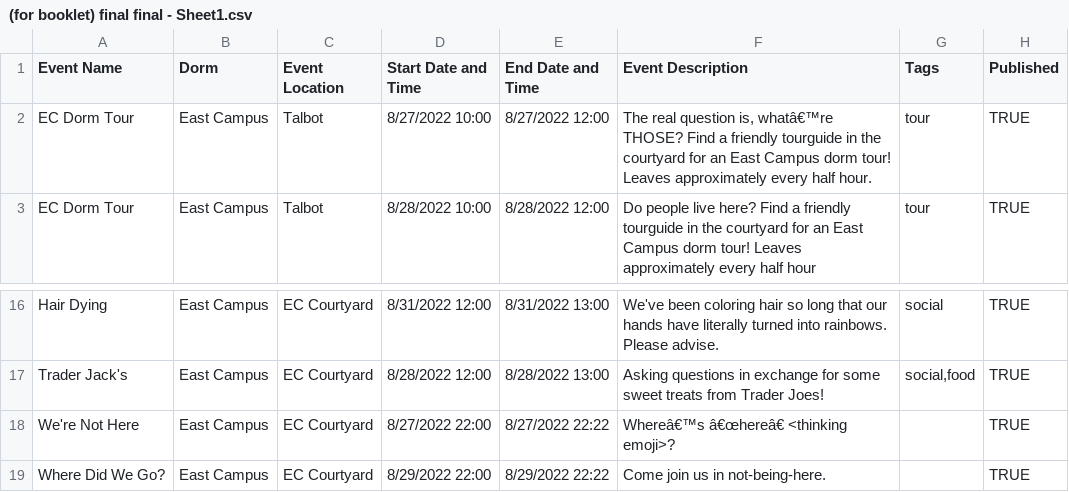
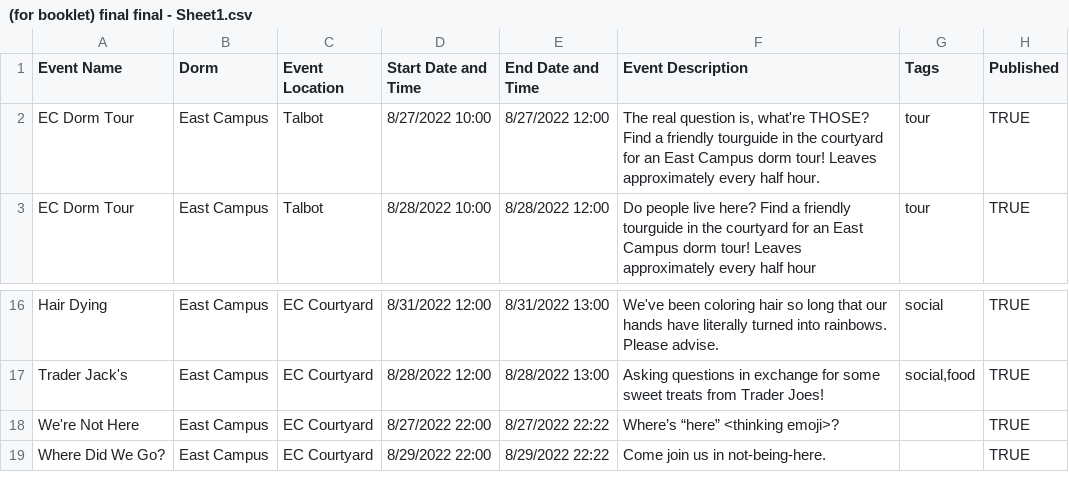
Before and after one commit to mit-dormcon/t-rex, a CSV file: events/(for booklet) final final - Sheet1.csv, drawn as a sheet; only a part is shown, gaps mark what is left out; the diff names each change by its address in the sheet, - before the commit and + after, or states it on an @@ line.

Commit message:
Update (for booklet) final final - Sheet1.csv

```diff
--- a/events/(for booklet) final final - Sheet1.csv
+++ b/events/(for booklet) final final - Sheet1.csv
-F2 (Event Description): …question is, whatâ€™re THOSE? Find…
+F2 (Event Description): …question is, what're THOSE? Find…
-F18 (Event Description): Whereâ€™s â€œhereâ€ <thinking emoji>?
+F18 (Event Description): Where’s “here” <thinking emoji>?
```
